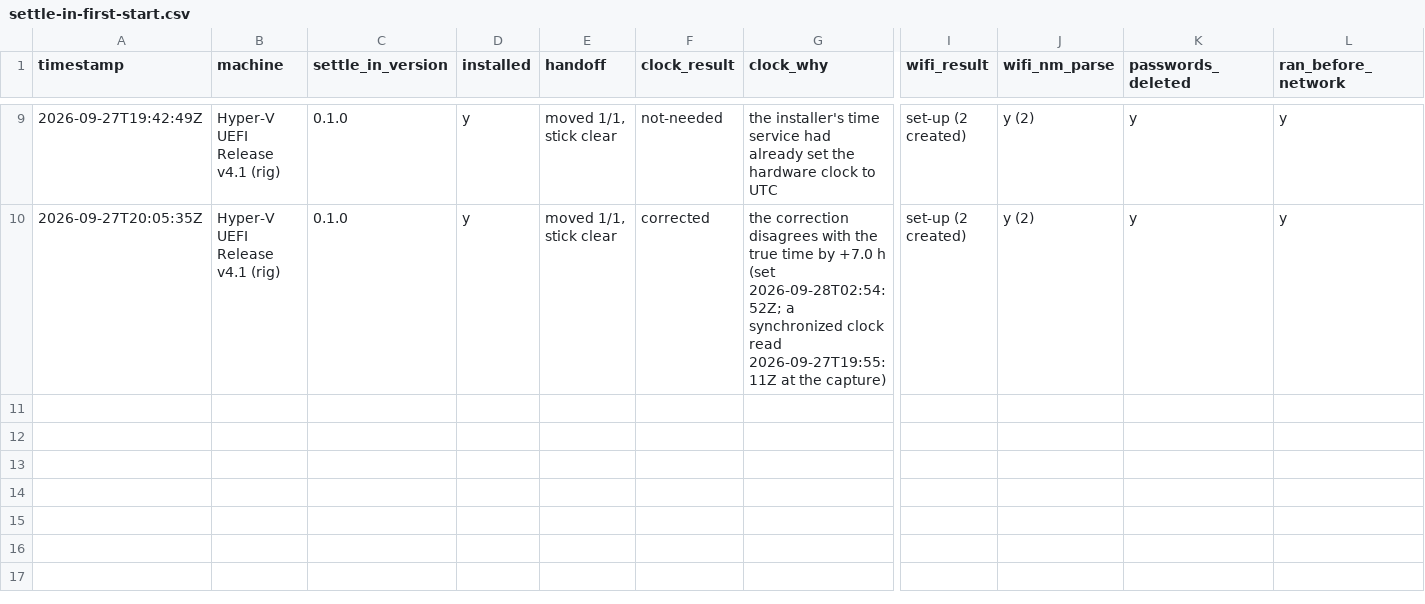
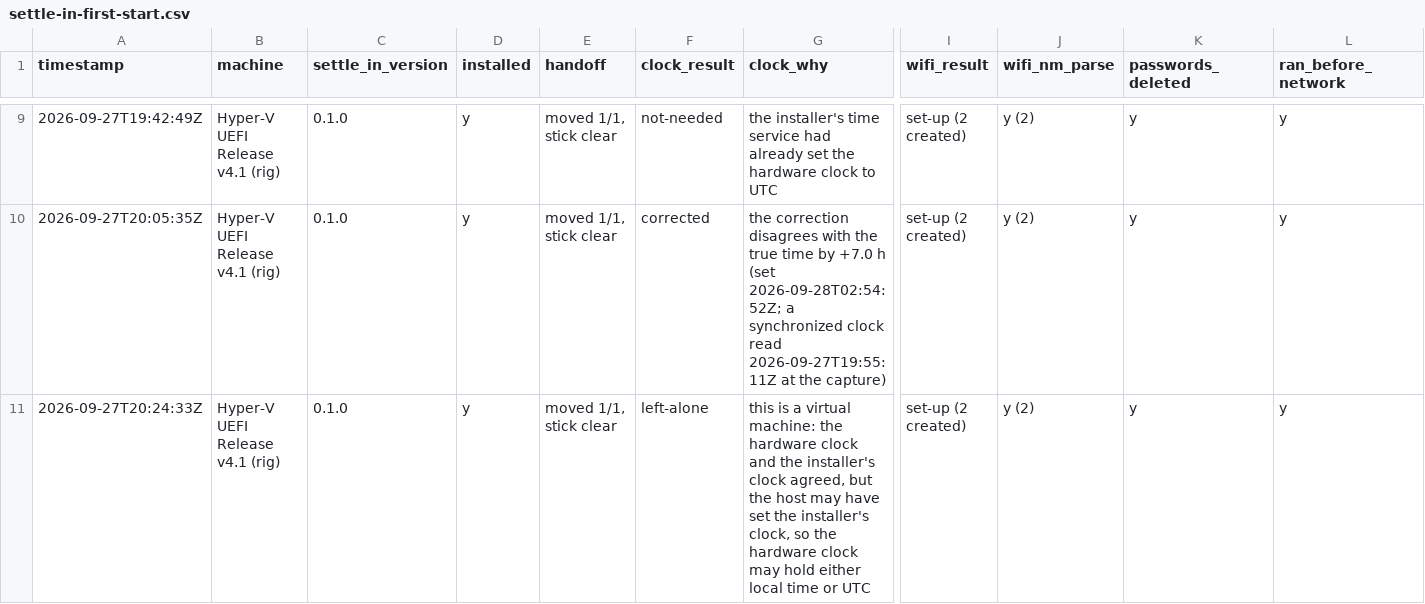
Before and after one commit to addlatt/upgrade_, a CSV file: docs/validation-results/settle-in-first-start.csv, drawn as a sheet; only a part is shown, gaps mark what is left out; rows hold the shown columns only; the diff names each change by its address in the sheet, - before the commit and + after, or states it on an @@ line.

```diff
--- a/docs/validation-results/settle-in-first-start.csv
+++ b/docs/validation-results/settle-in-first-start.csv
+row 11: 2026-09-27T20:24:33Z | Hyper-V UEFI Release v4.1 (rig) | 0.1.0 | y | moved 1/1, stick clear | left-alone | this is a virtual machine: the hardware clock and the installer's clock agreed, but the host may have set the installer's clock, so the hardware clock may hold either local time or UTC | set-up (2 created) | y (2) | y | y
```
Also changed, not shown: 1 other file.
